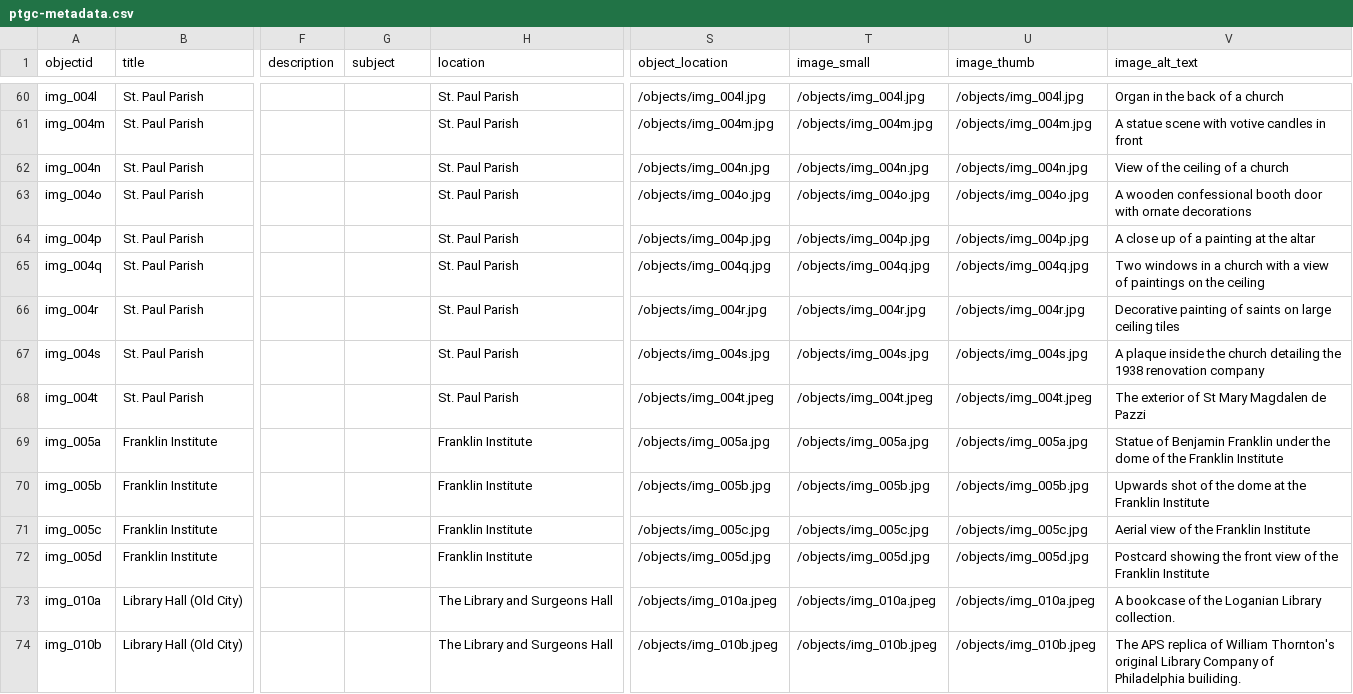
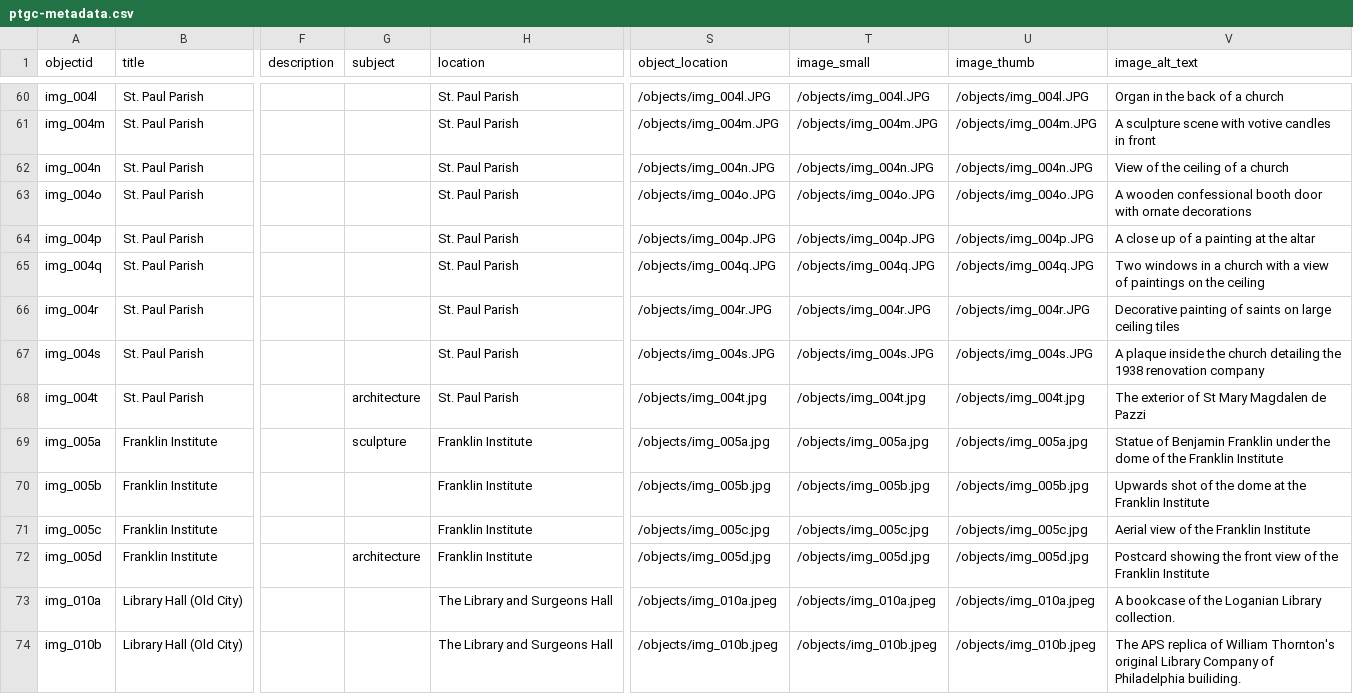
Before and after one commit to digbmc/philly-global-city, a CSV file: _data/ptgc-metadata.csv, drawn as a sheet; only a part is shown, gaps mark what is left out; the diff covers the shown part only; the diff names each change by its address in the sheet, - before the commit and + after, or states it on an @@ line.

Commit message:
update metadata to match image paths
also added some subject tags

```diff
--- a/_data/ptgc-metadata.csv
+++ b/_data/ptgc-metadata.csv
-S60 (object_location): /objects/img_004l.jpg
+S60 (object_location): /objects/img_004l.JPG
-T60 (image_small): /objects/img_004l.jpg
+T60 (image_small): /objects/img_004l.JPG
-U60 (image_thumb): /objects/img_004l.jpg
+U60 (image_thumb): /objects/img_004l.JPG
-S61 (object_location): /objects/img_004m.jpg
+S61 (object_location): /objects/img_004m.JPG
-T61 (image_small): /objects/img_004m.jpg
+T61 (image_small): /objects/img_004m.JPG
-U61 (image_thumb): /objects/img_004m.jpg
+U61 (image_thumb): /objects/img_004m.JPG
-V61 (image_alt_text): A statue scene with votive candles in front
+V61 (image_alt_text): A sculpture scene with votive candles in front
-S62 (object_location): /objects/img_004n.jpg
+S62 (object_location): /objects/img_004n.JPG
-T62 (image_small): /objects/img_004n.jpg
+T62 (image_small): /objects/img_004n.JPG
-U62 (image_thumb): /objects/img_004n.jpg
+U62 (image_thumb): /objects/img_004n.JPG
-S63 (object_location): /objects/img_004o.jpg
+S63 (object_location): /objects/img_004o.JPG
-T63 (image_small): /objects/img_004o.jpg
+T63 (image_small): /objects/img_004o.JPG
-U63 (image_thumb): /objects/img_004o.jpg
+U63 (image_thumb): /objects/img_004o.JPG
-S64 (object_location): /objects/img_004p.jpg
+S64 (object_location): /objects/img_004p.JPG
-T64 (image_small): /objects/img_004p.jpg
+T64 (image_small): /objects/img_004p.JPG
-U64 (image_thumb): /objects/img_004p.jpg
+U64 (image_thumb): /objects/img_004p.JPG
-S65 (object_location): /objects/img_004q.jpg
+S65 (object_location): /objects/img_004q.JPG
-T65 (image_small): /objects/img_004q.jpg
+T65 (image_small): /objects/img_004q.JPG
-U65 (image_thumb): /objects/img_004q.jpg
+U65 (image_thumb): /objects/img_004q.JPG
-S66 (object_location): /objects/img_004r.jpg
+S66 (object_location): /objects/img_004r.JPG
-T66 (image_small): /objects/img_004r.jpg
+T66 (image_small): /objects/img_004r.JPG
-U66 (image_thumb): /objects/img_004r.jpg
+U66 (image_thumb): /objects/img_004r.JPG
-S67 (object_location): /objects/img_004s.jpg
+S67 (object_location): /objects/img_004s.JPG
-T67 (image_small): /objects/img_004s.jpg
+T67 (image_small): /objects/img_004s.JPG
-U67 (image_thumb): /objects/img_004s.jpg
+U67 (image_thumb): /objects/img_004s.JPG
-G68 (subject): (empty)
+G68 (subject): architecture
-S68 (object_location): /objects/img_004t.jpeg
+S68 (object_location): /objects/img_004t.jpg
-T68 (image_small): /objects/img_004t.jpeg
+T68 (image_small): /objects/img_004t.jpg
-U68 (image_thumb): /objects/img_004t.jpeg
+U68 (image_thumb): /objects/img_004t.jpg
-G69 (subject): (empty)
+G69 (subject): sculpture
-G72 (subject): (empty)
+G72 (subject): architecture
```
Also changed, not shown: 62 edited cells elsewhere in this file.
